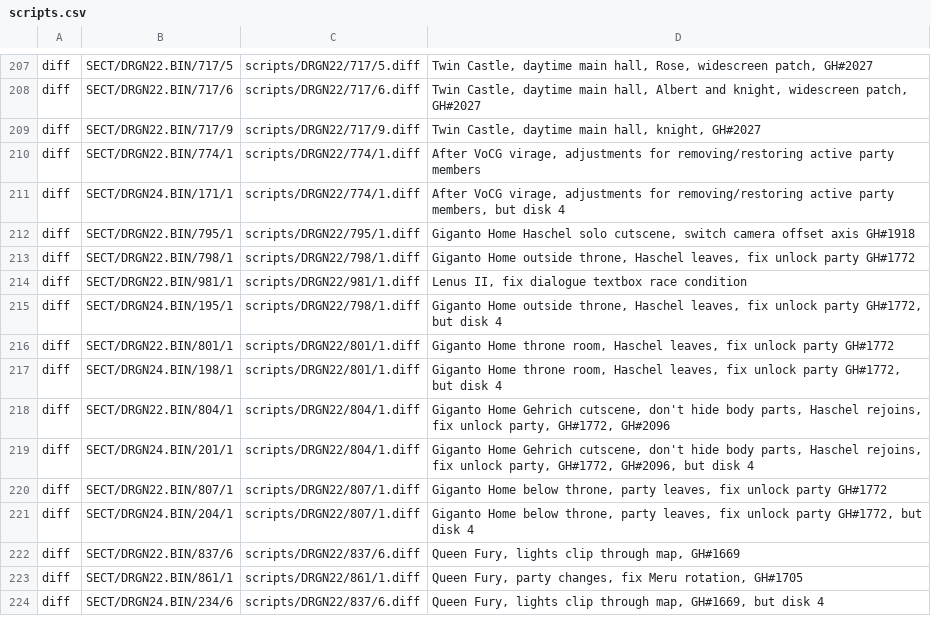
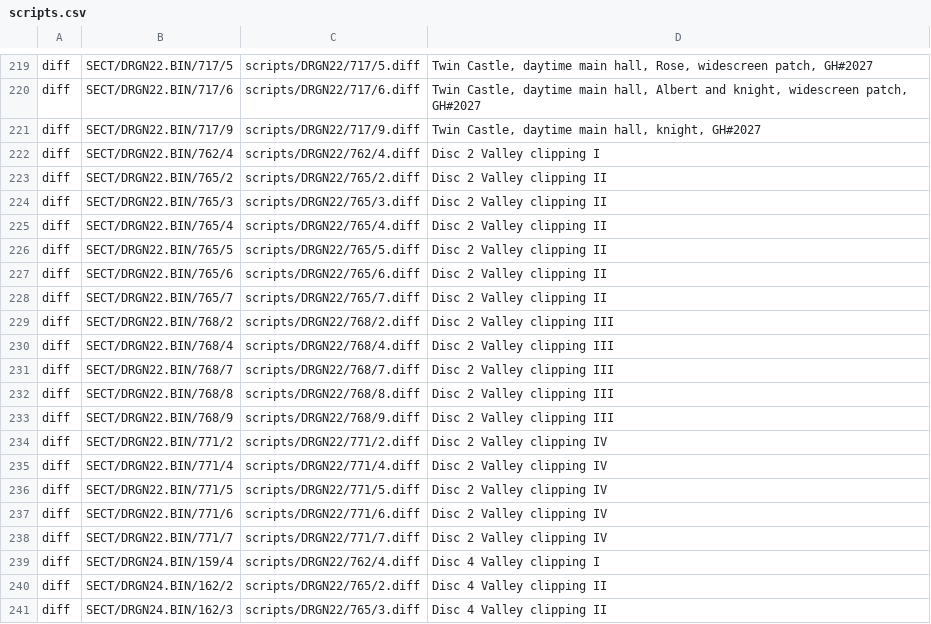
Before and after one commit to Legend-of-Dragoon-Modding/Severed-Chains, a CSV file: patches/scripts.csv, drawn as a sheet; only a part is shown, gaps mark what is left out; the shorter side is filled out with more unchanged rows; the diff covers the shown part only; the diff names each change by its address in the sheet, - before the commit and + after, or states it on an @@ line.

```diff
--- a/patches/scripts.csv
+++ b/patches/scripts.csv
+row 222: diff | SECT/DRGN22.BIN/762/4 | scripts/DRGN22/762/4.diff | Disc 2 Valley clipping I
+row 223: diff | SECT/DRGN22.BIN/765/2 | scripts/DRGN22/765/2.diff | Disc 2 Valley clipping II
+row 224: diff | SECT/DRGN22.BIN/765/3 | scripts/DRGN22/765/3.diff | Disc 2 Valley clipping II
+row 225: diff | SECT/DRGN22.BIN/765/4 | scripts/DRGN22/765/4.diff | Disc 2 Valley clipping II
+row 226: diff | SECT/DRGN22.BIN/765/5 | scripts/DRGN22/765/5.diff | Disc 2 Valley clipping II
+row 227: diff | SECT/DRGN22.BIN/765/6 | scripts/DRGN22/765/6.diff | Disc 2 Valley clipping II
+row 228: diff | SECT/DRGN22.BIN/765/7 | scripts/DRGN22/765/7.diff | Disc 2 Valley clipping II
+row 229: diff | SECT/DRGN22.BIN/768/2 | scripts/DRGN22/768/2.diff | Disc 2 Valley clipping III
+row 230: diff | SECT/DRGN22.BIN/768/4 | scripts/DRGN22/768/4.diff | Disc 2 Valley clipping III
+row 231: diff | SECT/DRGN22.BIN/768/7 | scripts/DRGN22/768/7.diff | Disc 2 Valley clipping III
+row 232: diff | SECT/DRGN22.BIN/768/8 | scripts/DRGN22/768/8.diff | Disc 2 Valley clipping III
+row 233: diff | SECT/DRGN22.BIN/768/9 | scripts/DRGN22/768/9.diff | Disc 2 Valley clipping III
+row 234: diff | SECT/DRGN22.BIN/771/2 | scripts/DRGN22/771/2.diff | Disc 2 Valley clipping IV
+row 235: diff | SECT/DRGN22.BIN/771/4 | scripts/DRGN22/771/4.diff | Disc 2 Valley clipping IV
+row 236: diff | SECT/DRGN22.BIN/771/5 | scripts/DRGN22/771/5.diff | Disc 2 Valley clipping IV
+row 237: diff | SECT/DRGN22.BIN/771/6 | scripts/DRGN22/771/6.diff | Disc 2 Valley clipping IV
+row 238: diff | SECT/DRGN22.BIN/771/7 | scripts/DRGN22/771/7.diff | Disc 2 Valley clipping IV
+row 239: diff | SECT/DRGN24.BIN/159/4 | scripts/DRGN22/762/4.diff | Disc 4 Valley clipping I
+row 240: diff | SECT/DRGN24.BIN/162/2 | scripts/DRGN22/765/2.diff | Disc 4 Valley clipping II
+row 241: diff | SECT/DRGN24.BIN/162/3 | scripts/DRGN22/765/3.diff | Disc 4 Valley clipping II
```
Also changed, not shown: 26 added rows elsewhere in this file, 21 other files.
